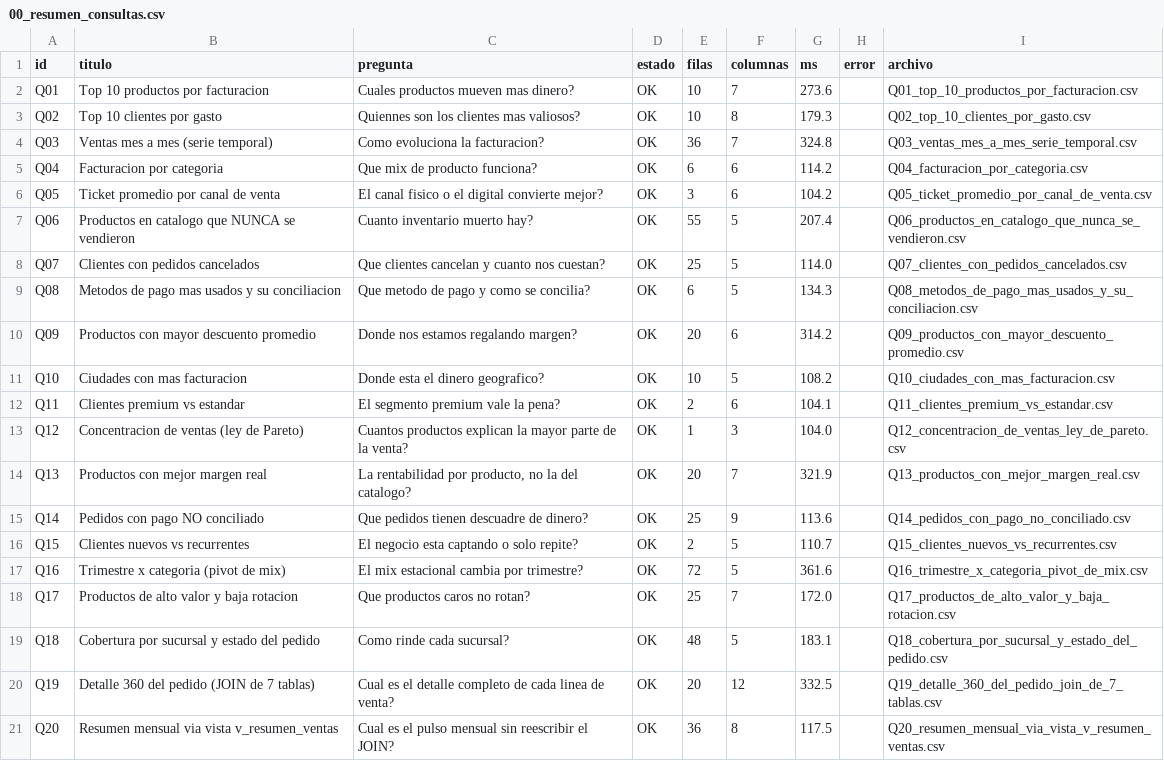
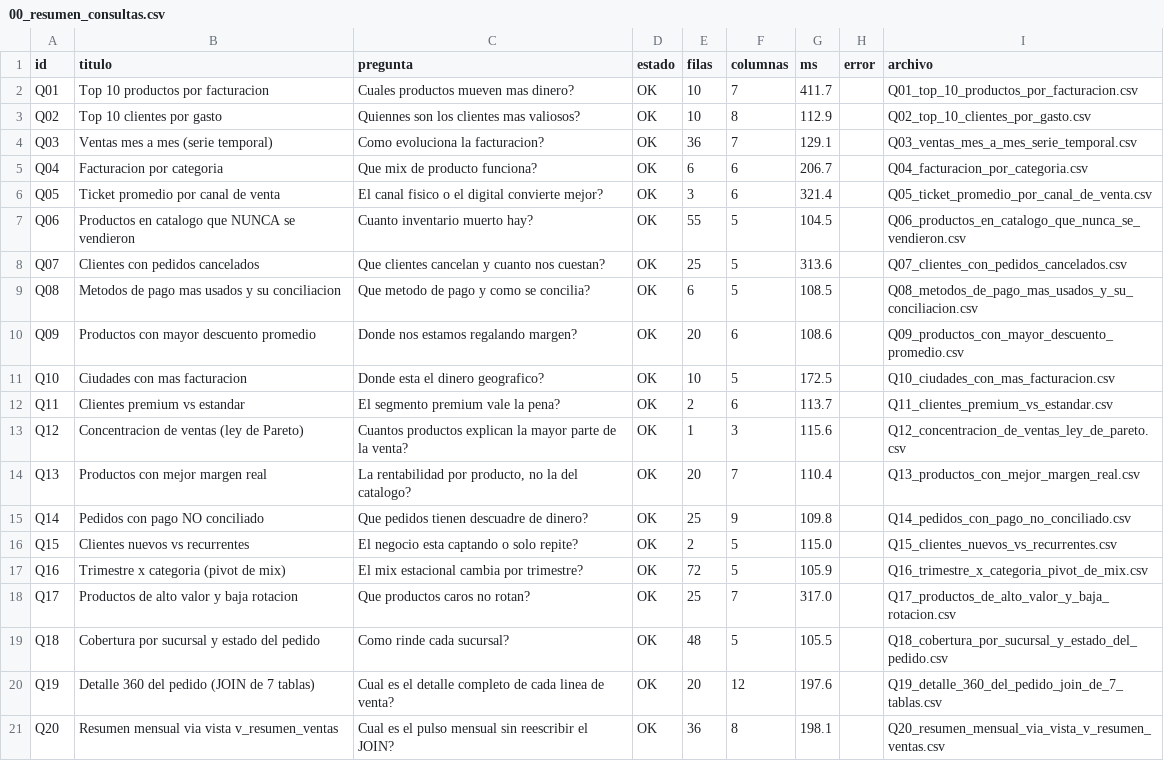
Before and after one commit to U5H4/Proyecto_BigData, a CSV file: data/reports/consultas_sql/00_resumen_consultas.csv, drawn as a sheet.

```diff
--- a/data/reports/consultas_sql/00_resumen_consultas.csv
+++ b/data/reports/consultas_sql/00_resumen_consultas.csv
@@ -1,21 +1,21 @@
 id,titulo,pregunta,estado,filas,columnas,ms,error,archivo
-Q01,Top 10 productos por facturacion,Cuales productos mueven mas dinero?,OK,10,7,273.6,,Q01_top_10_productos_por_facturacion.csv
-Q02,Top 10 clientes por gasto,Quiennes son los clientes mas valiosos?,OK,10,8,179.3,,Q02_top_10_clientes_por_gasto.csv
-Q03,Ventas mes a mes (serie temporal),Como evoluciona la facturacion?,OK,36,7,324.8,,Q03_ventas_mes_a_mes_serie_temporal.csv
-Q04,Facturacion por categoria,Que mix de producto funciona?,OK,6,6,114.2,,Q04_facturacion_por_categoria.csv
-Q05,Ticket promedio por canal de venta,El canal fisico o el digital convierte mejor?,OK,3,6,104.2,,Q05_ticket_promedio_por_canal_de_venta.csv
-Q06,Productos en catalogo que NUNCA se vendieron,Cuanto inventario muerto hay?,OK,55,5,207.4,,Q06_productos_en_catalogo_que_nunca_se_vendieron.csv
-Q07,Clientes con pedidos cancelados,Que clientes cancelan y cuanto nos cuestan?,OK,25,5,114.0,,Q07_clientes_con_pedidos_cancelados.csv
-Q08,Metodos de pago mas usados y su conciliacion,Que metodo de pago y como se concilia?,OK,6,5,134.3,,Q08_metodos_de_pago_mas_usados_y_su_conciliacion.csv
-Q09,Productos con mayor descuento promedio,Donde nos estamos regalando margen?,OK,20,6,314.2,,Q09_productos_con_mayor_descuento_promedio.csv
-Q10,Ciudades con mas facturacion,Donde esta el dinero geografico?,OK,10,5,108.2,,Q10_ciudades_con_mas_facturacion.csv
-Q11,Clientes premium vs estandar,El segmento premium vale la pena?,OK,2,6,104.1,,Q11_clientes_premium_vs_estandar.csv
-Q12,Concentracion de ventas (ley de Pareto),Cuantos productos explican la mayor parte de la venta?,OK,1,3,104.0,,Q12_concentracion_de_ventas_ley_de_pareto.csv
-Q13,Productos con mejor margen real,"La rentabilidad por producto, no la del catalogo?",OK,20,7,321.9,,Q13_productos_con_mejor_margen_real.csv
-Q14,Pedidos con pago NO conciliado,Que pedidos tienen descuadre de dinero?,OK,25,9,113.6,,Q14_pedidos_con_pago_no_conciliado.csv
-Q15,Clientes nuevos vs recurrentes,El negocio esta captando o solo repite?,OK,2,5,110.7,,Q15_clientes_nuevos_vs_recurrentes.csv
-Q16,Trimestre x categoria (pivot de mix),El mix estacional cambia por trimestre?,OK,72,5,361.6,,Q16_trimestre_x_categoria_pivot_de_mix.csv
-Q17,Productos de alto valor y baja rotacion,Que productos caros no rotan?,OK,25,7,172.0,,Q17_productos_de_alto_valor_y_baja_rotacion.csv
-Q18,Cobertura por sucursal y estado del pedido,Como rinde cada sucursal?,OK,48,5,183.1,,Q18_cobertura_por_sucursal_y_estado_del_pedido.csv
-Q19,Detalle 360 del pedido (JOIN de 7 tablas),Cual es el detalle completo de cada linea de venta?,OK,20,12,332.5,,Q19_detalle_360_del_pedido_join_de_7_tablas.csv
-Q20,Resumen mensual via vista v_resumen_ventas,Cual es el pulso mensual sin reescribir el JOIN?,OK,36,8,117.5,,Q20_resumen_mensual_via_vista_v_resumen_ventas.csv
+Q01,Top 10 productos por facturacion,Cuales productos mueven mas dinero?,OK,10,7,411.7,,Q01_top_10_productos_por_facturacion.csv
+Q02,Top 10 clientes por gasto,Quiennes son los clientes mas valiosos?,OK,10,8,112.9,,Q02_top_10_clientes_por_gasto.csv
+Q03,Ventas mes a mes (serie temporal),Como evoluciona la facturacion?,OK,36,7,129.1,,Q03_ventas_mes_a_mes_serie_temporal.csv
+Q04,Facturacion por categoria,Que mix de producto funciona?,OK,6,6,206.7,,Q04_facturacion_por_categoria.csv
+Q05,Ticket promedio por canal de venta,El canal fisico o el digital convierte mejor?,OK,3,6,321.4,,Q05_ticket_promedio_por_canal_de_venta.csv
+Q06,Productos en catalogo que NUNCA se vendieron,Cuanto inventario muerto hay?,OK,55,5,104.5,,Q06_productos_en_catalogo_que_nunca_se_vendieron.csv
+Q07,Clientes con pedidos cancelados,Que clientes cancelan y cuanto nos cuestan?,OK,25,5,313.6,,Q07_clientes_con_pedidos_cancelados.csv
+Q08,Metodos de pago mas usados y su conciliacion,Que metodo de pago y como se concilia?,OK,6,5,108.5,,Q08_metodos_de_pago_mas_usados_y_su_conciliacion.csv
+Q09,Productos con mayor descuento promedio,Donde nos estamos regalando margen?,OK,20,6,108.6,,Q09_productos_con_mayor_descuento_promedio.csv
+Q10,Ciudades con mas facturacion,Donde esta el dinero geografico?,OK,10,5,172.5,,Q10_ciudades_con_mas_facturacion.csv
+Q11,Clientes premium vs estandar,El segmento premium vale la pena?,OK,2,6,113.7,,Q11_clientes_premium_vs_estandar.csv
+Q12,Concentracion de ventas (ley de Pareto),Cuantos productos explican la mayor parte de la venta?,OK,1,3,115.6,,Q12_concentracion_de_ventas_ley_de_pareto.csv
+Q13,Productos con mejor margen real,"La rentabilidad por producto, no la del catalogo?",OK,20,7,110.4,,Q13_productos_con_mejor_margen_real.csv
+Q14,Pedidos con pago NO conciliado,Que pedidos tienen descuadre de dinero?,OK,25,9,109.8,,Q14_pedidos_con_pago_no_conciliado.csv
+Q15,Clientes nuevos vs recurrentes,El negocio esta captando o solo repite?,OK,2,5,115.0,,Q15_clientes_nuevos_vs_recurrentes.csv
+Q16,Trimestre x categoria (pivot de mix),El mix estacional cambia por trimestre?,OK,72,5,105.9,,Q16_trimestre_x_categoria_pivot_de_mix.csv
+Q17,Productos de alto valor y baja rotacion,Que productos caros no rotan?,OK,25,7,317.0,,Q17_productos_de_alto_valor_y_baja_rotacion.csv
+Q18,Cobertura por sucursal y estado del pedido,Como rinde cada sucursal?,OK,48,5,105.5,,Q18_cobertura_por_sucursal_y_estado_del_pedido.csv
+Q19,Detalle 360 del pedido (JOIN de 7 tablas),Cual es el detalle completo de cada linea de venta?,OK,20,12,197.6,,Q19_detalle_360_del_pedido_join_de_7_tablas.csv
+Q20,Resumen mensual via vista v_resumen_ventas,Cual es el pulso mensual sin reescribir el JOIN?,OK,36,8,198.1,,Q20_resumen_mensual_via_vista_v_resumen_ventas.csv
```
Also changed, not shown: data/reports/consultas_mongodb/00_resumen_consultas_mongo.csv, data/reports/consultas_mongodb/00_resumen_pipelines.csv, 56 other files.
